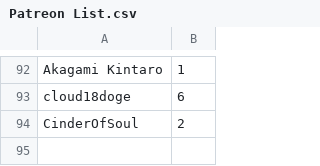
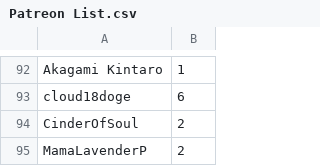
Before and after one commit to SpiritXR/Patreon-List-Manager-List, a CSV file: Patreon List.csv, drawn as a sheet; only a part is shown, gaps mark what is left out; the diff names each change by its address in the sheet, - before the commit and + after, or states it on an @@ line.

Commit message:
Update Patreon List.csv
added:

MamaLavenderP (2)

```diff
--- a/Patreon List.csv
+++ b/Patreon List.csv
+row 95: MamaLavenderP | 2
```
